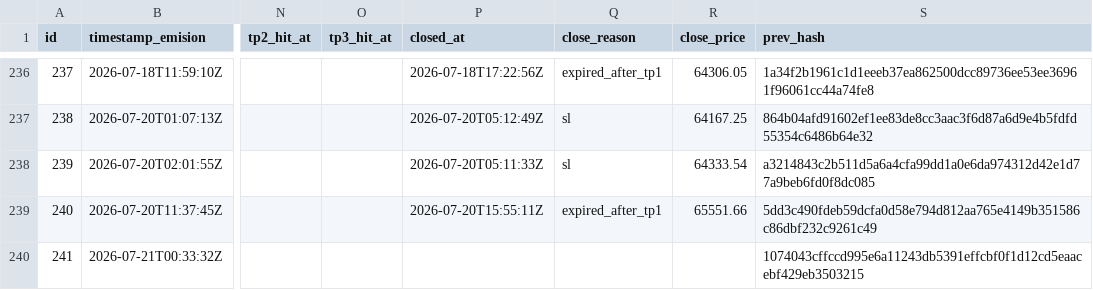
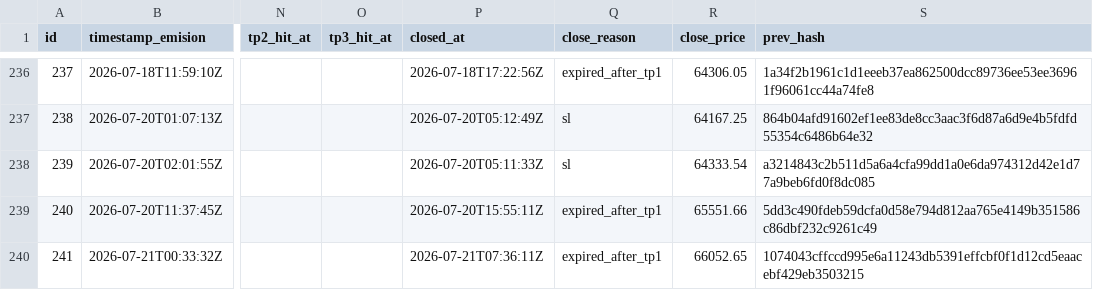
Before and after one commit to z3n3k4/quantumblock-track, a CSV file: signals.csv, drawn as a sheet; only a part is shown, gaps mark what is left out; the diff names each change by its address in the sheet, - before the commit and + after, or states it on an @@ line.

```diff
--- a/signals.csv
+++ b/signals.csv
-P240 (closed_at): (empty)
+P240 (closed_at): 2026-07-21T07:36:11Z
-Q240 (close_reason): (empty)
+Q240 (close_reason): expired_after_tp1
-R240 (close_price): (empty)
+R240 (close_price): 66052.65
```
Also changed, not shown: 1 other file.
